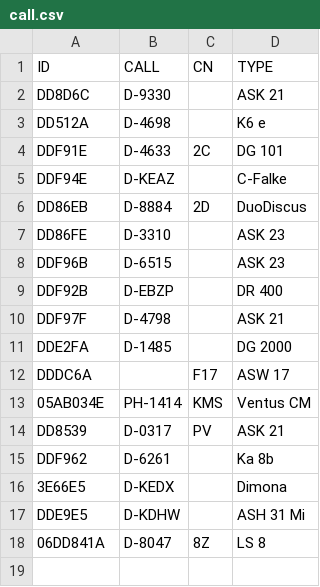
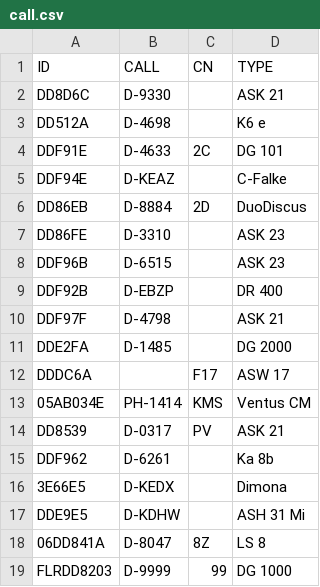
Before and after one commit to asoell/callsigns, a CSV file: call.csv, drawn as a sheet.

Commit message:
Update call.csv

```diff
--- a/call.csv
+++ b/call.csv
@@ -18 +18,2 @@ DDE9E5,D-KDHW,,ASH 31 Mi
 06DD841A,D-8047,8Z,LS 8
+FLRDD8203,D-9999,99,DG 1000
```
